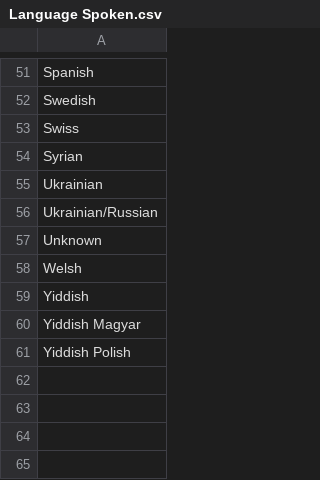
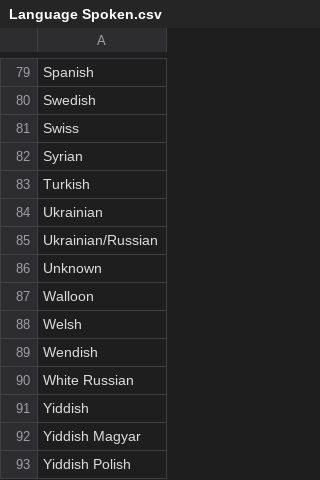
Before and after one commit to historyforge/historyforge, a CSV file: db/Language Spoken.csv, drawn as a sheet; only a part is shown, gaps mark what is left out; the diff covers the shown part only.

```diff
--- a/db/Language Spoken.csv
+++ b/db/Language Spoken.csv
@@ -54,2 +82,3 @@ Swiss
 Syrian
+Turkish
 Ukrainian
@@ -57,3 +86,6 @@ Ukrainian/Russian
 Unknown
+Walloon
 Welsh
+Wendish
+White Russian
 Yiddish
```
Also changed, not shown: 28 added rows and 2 edited cells elsewhere in this file.
